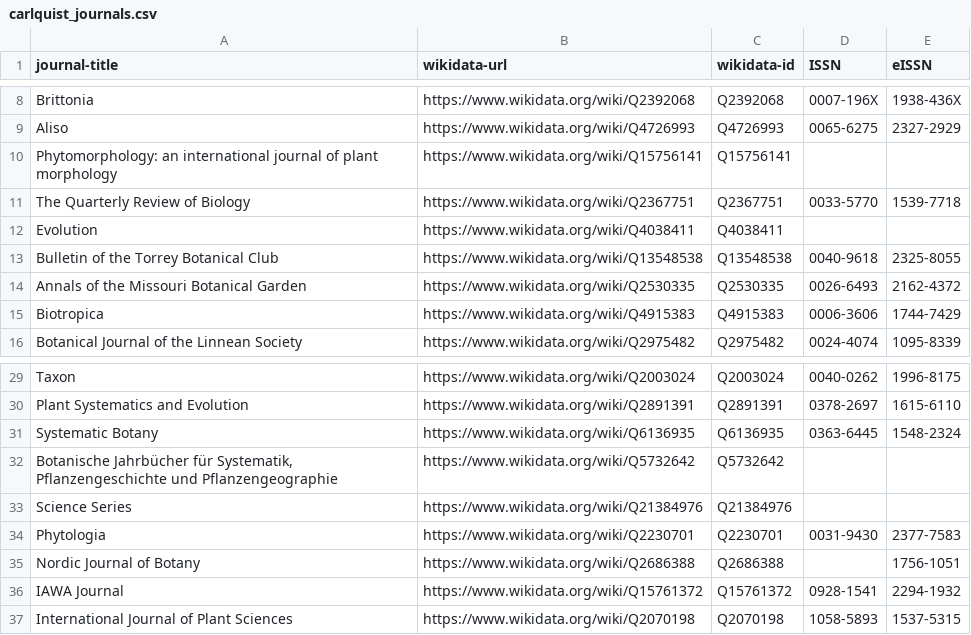
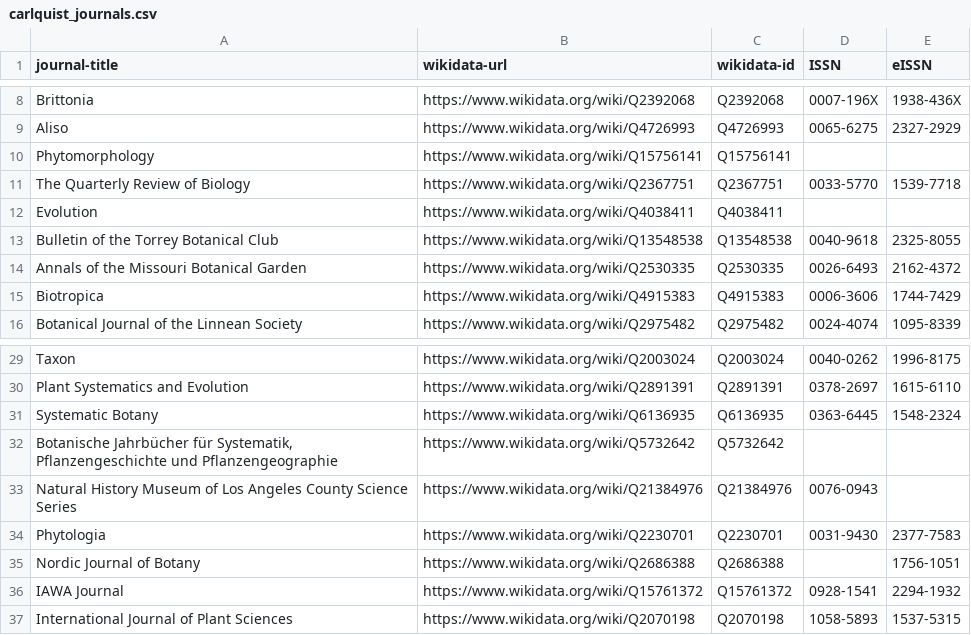
Before and after one commit to BRITorg/carlquist_publications_dataset, a CSV file: carlquist_journals.csv, drawn as a sheet; only a part is shown, gaps mark what is left out.

Commit message:
fixed variations in journal names

```diff
--- a/carlquist_journals.csv
+++ b/carlquist_journals.csv
@@ -9,3 +9,3 @@ Brittonia,https://www.wikidata.org/wiki/Q2392068,Q2392068,0007-196X,1938-436X
 Aliso,https://www.wikidata.org/wiki/Q4726993,Q4726993,0065-6275,2327-2929
-Phytomorphology: an international journal of plant morphology,https://www.wikidata.org/wiki/Q15756141,Q15756141,,
+Phytomorphology,https://www.wikidata.org/wiki/Q15756141,Q15756141,,
 The Quarterly Review of Biology,https://www.wikidata.org/wiki/Q2367751,Q2367751,0033-5770,1539-7718
@@ -32,3 +32,3 @@ Systematic Botany,https://www.wikidata.org/wiki/Q6136935,Q6136935,0363-6445,1548
 "Botanische Jahrbücher für Systematik, Pflanzengeschichte und Pflanzengeographie",https://www.wikidata.org/wiki/Q5732642,Q5732642,,
-Science Series,https://www.wikidata.org/wiki/Q21384976,Q21384976,,
+Natural History Museum of Los Angeles County Science Series,https://www.wikidata.org/wiki/Q21384976,Q21384976,0076-0943,
 Phytologia,https://www.wikidata.org/wiki/Q2230701,Q2230701,0031-9430,2377-7583
```
Also changed, not shown: carlquist_publications.csv.
